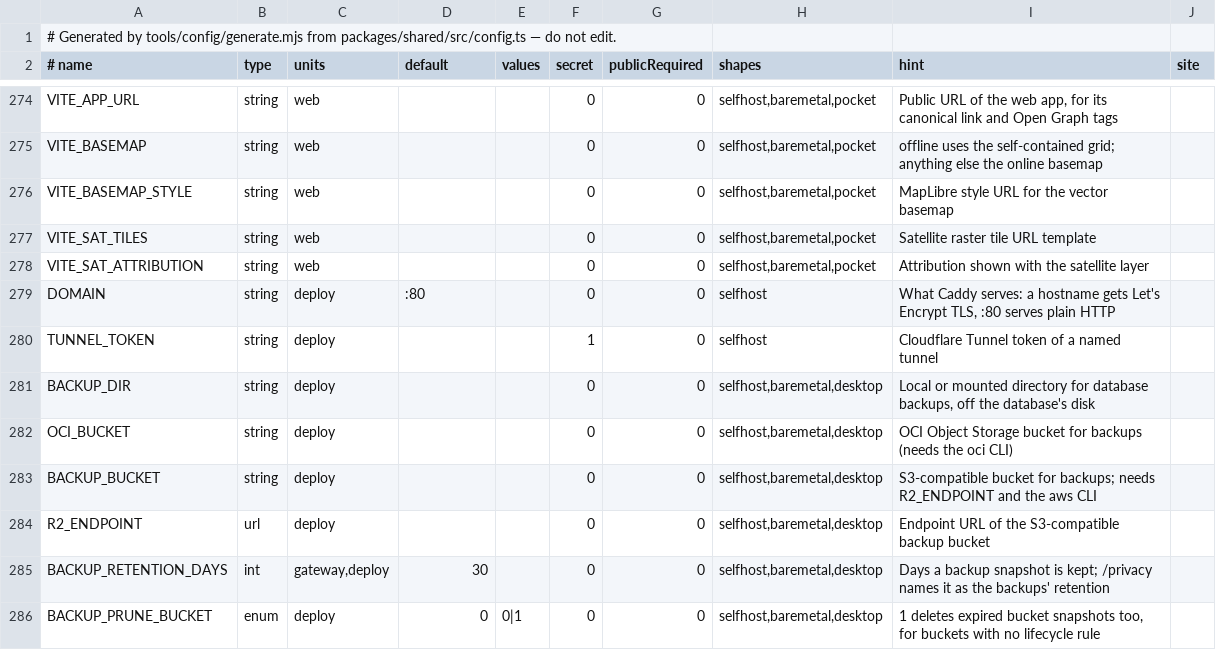
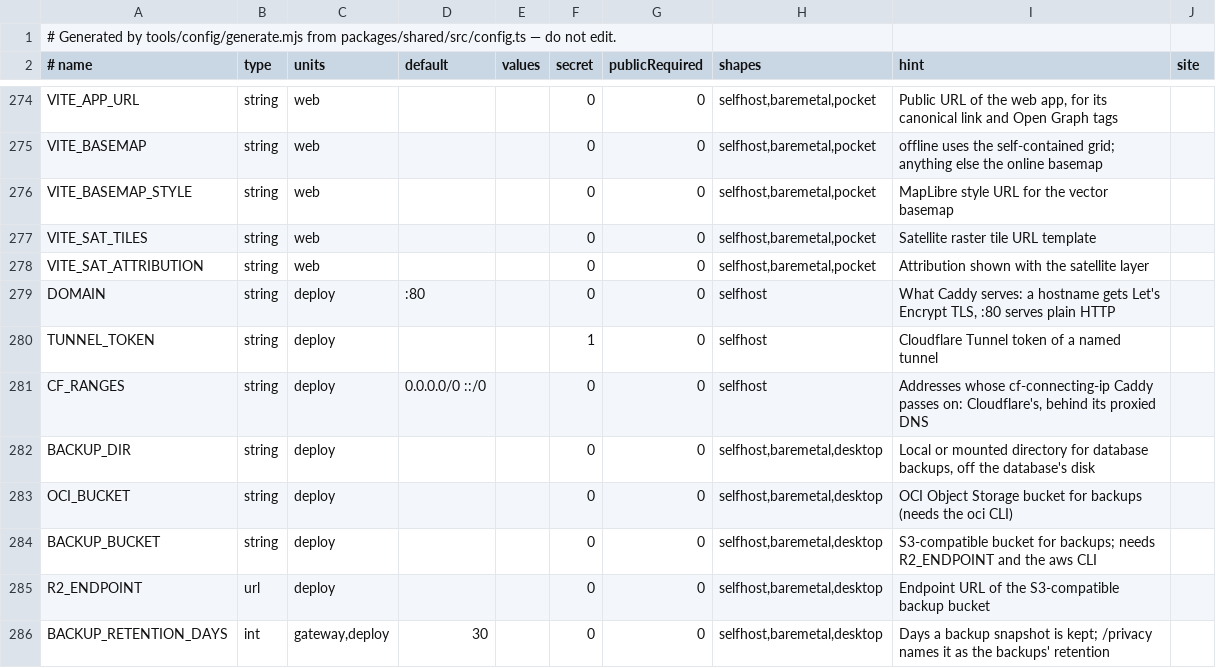
Before and after one commit to apachler/aprscaching, a TSV file: deploy/lib/config-keys.tsv, drawn as a sheet; only a part is shown, gaps mark what is left out; the shorter side is filled out with more unchanged rows; the diff names each change by its address in the sheet, - before the commit and + after, or states it on an @@ line.

Commit message:
fix(deploy): private backups, pinned images, sandboxed systemd units, a write-only OCI backup policy
- Pocket: an archive on shared storage no longer holds the .env and the
  *.secret files. They go into a secrets archive in Termux's private
  ~/.aprscaching/backups/ (mode 600, directory 700), and --restore takes
  them from there. The scheduled backup and the shortcut get this by
  default. --with-secrets puts them in the archive anyway; an archive
  written outside shared storage still holds them.
- OCI: the VM's instance principal may read objects and create them
  (OBJECT_CREATE only), never delete or overwrite one, so a compromised
  VM cannot wipe its own backups. A lifecycle rule aborts failed
  multipart uploads, which would otherwise need OBJECT_DELETE.
  tools/checks/oci-stack.mjs fails on a VM statement that could delete
  or overwrite.
- deploy/backup.sh runs under umask 077: the snapshot is 600 in a 700
  BACKUP_DIR. Bare metal creates data/ with mode 700.
- systemd: the gateway unit is sandboxed (ProtectSystem=strict with
  data/ its only writable place, ProtectHome, PrivateTmp,
  PrivateDevices, NoNewPrivileges, no capabilities, restricted address
  families, UMask=0077), so a taken-over gateway cannot rewrite its
  checkout or its .env. The ingest unit gets the settings that leave its
  devices open: NoNewPrivileges, ProtectSystem=strict,
  ProtectHome=read-only, PrivateTmp, UMask=0077.
- Caddy and cloudflared are pinned by version and multi-arch index
  digest (caddy 2.11.7, cloudflared 2026.10.1), and Dependabot's
  docker-compose ecosystem refreshes them.
- Caddy drops cf-connecting-ip from any address outside CF_RANGES (a new
  deploy key; the tunnel overlay sets private_ranges). Behind Cloudflare's
  proxied DNS, a client that reaches the origin directly can no longer
  choose its rate-limit identity under TRUST_CF=1, whatever the host
  firewall does. The Cloudflare page says that ufw and firewalld do not
  cover Docker's published ports.

Tests: deploy/pocket/test/backup-test.sh, deploy/test/caddy-test.sh,
new checks in deploy/test/helpers-test.sh (snapshot modes, the data/
mode, the rendered units' sandbox, pinned images, the CF_RANGES default),
and the OCI policy guard. CI runs the two new scripts.

Signed-off-by: Andreas Pachler <apachler@paan-systems.com>

```diff
--- a/deploy/lib/config-keys.tsv
+++ b/deploy/lib/config-keys.tsv
+row 281: CF_RANGES | string | deploy | 0.0.0.0/0 ::/0 |  | 0 | 0 | selfhost | Addresses whose cf-connecting-ip Caddy passes on: Cloudflare's, behind its proxied DNS
```
Also changed, not shown: 30 other files.
